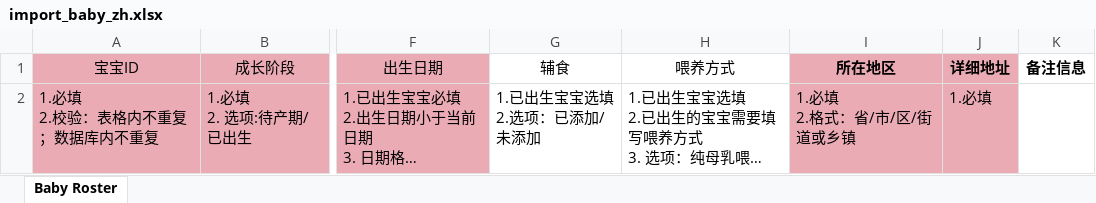
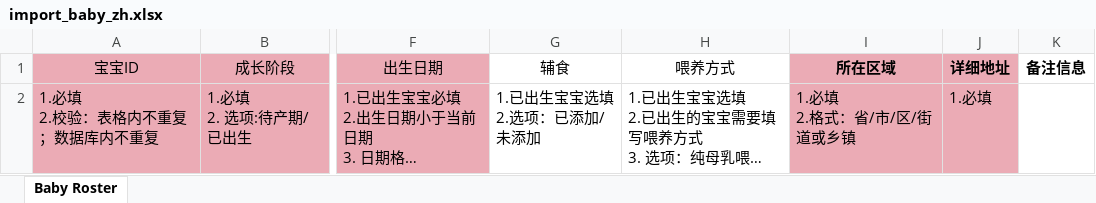
Before and after one commit to DHEPLab/visit-link-admin-web, an Excel workbook: public/static/template/import_baby_zh.xlsx, sheet Baby Roster, drawn as a sheet; only a part is shown, gaps mark what is left out; long unchanged cells end in …; values as stored, in another font and other column widths than the file's, no borders; the diff names each change by its address in the sheet, - before the commit and + after, or states it on an @@ line.

```diff
--- a/public/static/template/import_baby_zh.xlsx (sheet Baby Roster)
+++ b/public/static/template/import_baby_zh.xlsx (sheet Baby Roster)
-I1: 所在地区
+I1: 所在区域
```
Also changed, not shown: 5 other files.
